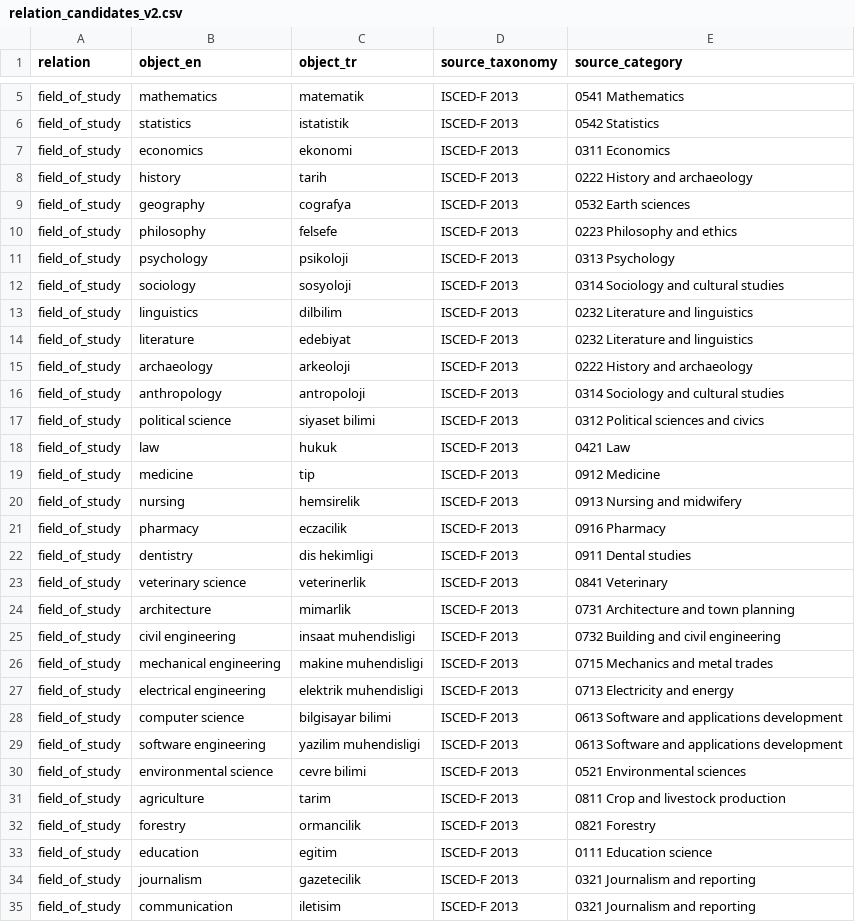
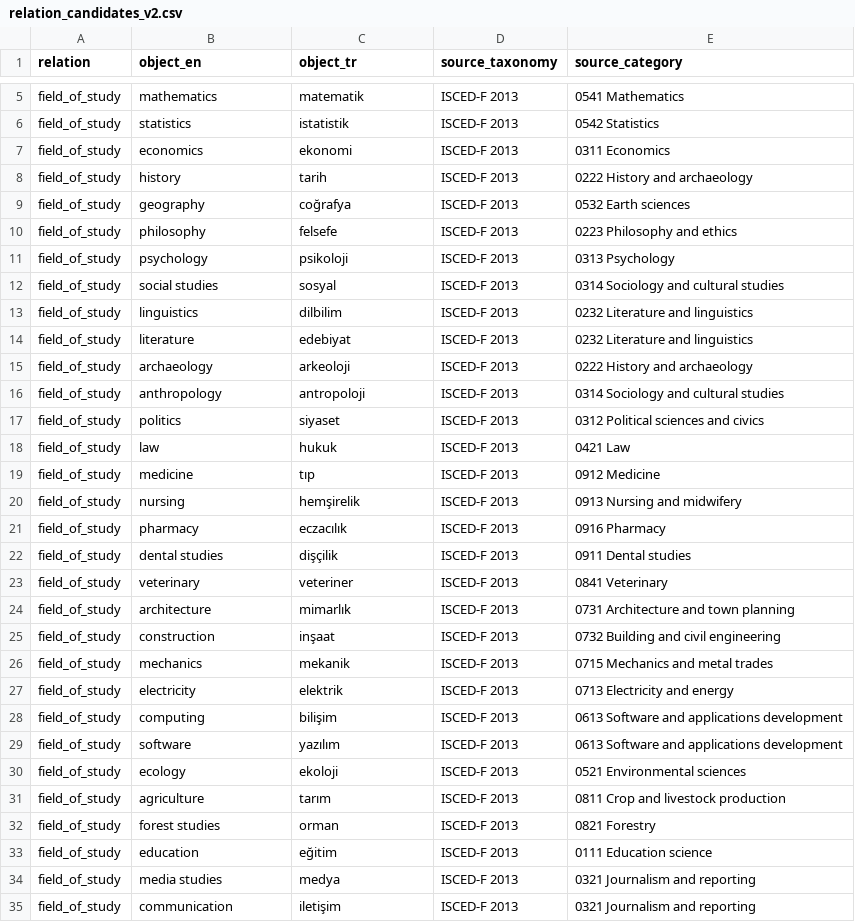
Before and after one commit to umutyesildal/transfer-vs-relearning, a CSV file: data/relation_candidates_v2.csv, drawn as a sheet; only a part is shown, gaps mark what is left out; the diff covers the shown part only.

```diff
--- a/data/relation_candidates_v2.csv
+++ b/data/relation_candidates_v2.csv
@@ -8,6 +8,6 @@ field_of_study,economics,ekonomi,ISCED-F 2013,0311 Economics
 field_of_study,history,tarih,ISCED-F 2013,0222 History and archaeology
-field_of_study,geography,cografya,ISCED-F 2013,0532 Earth sciences
+field_of_study,geography,coğrafya,ISCED-F 2013,0532 Earth sciences
 field_of_study,philosophy,felsefe,ISCED-F 2013,0223 Philosophy and ethics
 field_of_study,psychology,psikoloji,ISCED-F 2013,0313 Psychology
-field_of_study,sociology,sosyoloji,ISCED-F 2013,0314 Sociology and cultural studies
+field_of_study,social studies,sosyal,ISCED-F 2013,0314 Sociology and cultural studies
 field_of_study,linguistics,dilbilim,ISCED-F 2013,0232 Literature and linguistics
@@ -16,20 +16,20 @@ field_of_study,archaeology,arkeoloji,ISCED-F 2013,0222 History and archaeology
 field_of_study,anthropology,antropoloji,ISCED-F 2013,0314 Sociology and cultural studies
-field_of_study,political science,siyaset bilimi,ISCED-F 2013,0312 Political sciences and civics
+field_of_study,politics,siyaset,ISCED-F 2013,0312 Political sciences and civics
 field_of_study,law,hukuk,ISCED-F 2013,0421 Law
-field_of_study,medicine,tip,ISCED-F 2013,0912 Medicine
-field_of_study,nursing,hemsirelik,ISCED-F 2013,0913 Nursing and midwifery
-field_of_study,pharmacy,eczacilik,ISCED-F 2013,0916 Pharmacy
-field_of_study,dentistry,dis hekimligi,ISCED-F 2013,0911 Dental studies
-field_of_study,veterinary science,veterinerlik,ISCED-F 2013,0841 Veterinary
-field_of_study,architecture,mimarlik,ISCED-F 2013,0731 Architecture and town planning
-field_of_study,civil engineering,insaat muhendisligi,ISCED-F 2013,0732 Building and civil engineering
-field_of_study,mechanical engineering,makine muhendisligi,ISCED-F 2013,0715 Mechanics and metal trades
-field_of_study,electrical engineering,elektrik muhendisligi,ISCED-F 2013,0713 Electricity and energy
-field_of_study,computer science,bilgisayar bilimi,ISCED-F 2013,0613 Software and applications development
-field_of_study,software engineering,yazilim muhendisligi,ISCED-F 2013,0613 Software and applications development
-field_of_study,environmental science,cevre bilimi,ISCED-F 2013,0521 Environmental sciences
-field_of_study,agriculture,tarim,ISCED-F 2013,0811 Crop and livestock production
-field_of_study,forestry,ormancilik,ISCED-F 2013,0821 Forestry
-field_of_study,education,egitim,ISCED-F 2013,0111 Education science
-field_of_study,journalism,gazetecilik,ISCED-F 2013,0321 Journalism and reporting
-field_of_study,communication,iletisim,ISCED-F 2013,0321 Journalism and reporting
+field_of_study,medicine,tıp,ISCED-F 2013,0912 Medicine
+field_of_study,nursing,hemşirelik,ISCED-F 2013,0913 Nursing and midwifery
+field_of_study,pharmacy,eczacılık,ISCED-F 2013,0916 Pharmacy
+field_of_study,dental studies,dişçilik,ISCED-F 2013,0911 Dental studies
+field_of_study,veterinary,veteriner,ISCED-F 2013,0841 Veterinary
+field_of_study,architecture,mimarlık,ISCED-F 2013,0731 Architecture and town planning
+field_of_study,construction,inşaat,ISCED-F 2013,0732 Building and civil engineering
+field_of_study,mechanics,mekanik,ISCED-F 2013,0715 Mechanics and metal trades
+field_of_study,electricity,elektrik,ISCED-F 2013,0713 Electricity and energy
+field_of_study,computing,bilişim,ISCED-F 2013,0613 Software and applications development
+field_of_study,software,yazılım,ISCED-F 2013,0613 Software and applications development
+field_of_study,ecology,ekoloji,ISCED-F 2013,0521 Environmental sciences
+field_of_study,agriculture,tarım,ISCED-F 2013,0811 Crop and livestock production
+field_of_study,forest studies,orman,ISCED-F 2013,0821 Forestry
+field_of_study,education,eğitim,ISCED-F 2013,0111 Education science
+field_of_study,media studies,medya,ISCED-F 2013,0321 Journalism and reporting
+field_of_study,communication,iletişim,ISCED-F 2013,0321 Journalism and reporting
```
Also changed, not shown: 65 edited cells elsewhere in this file, 1 other file.
